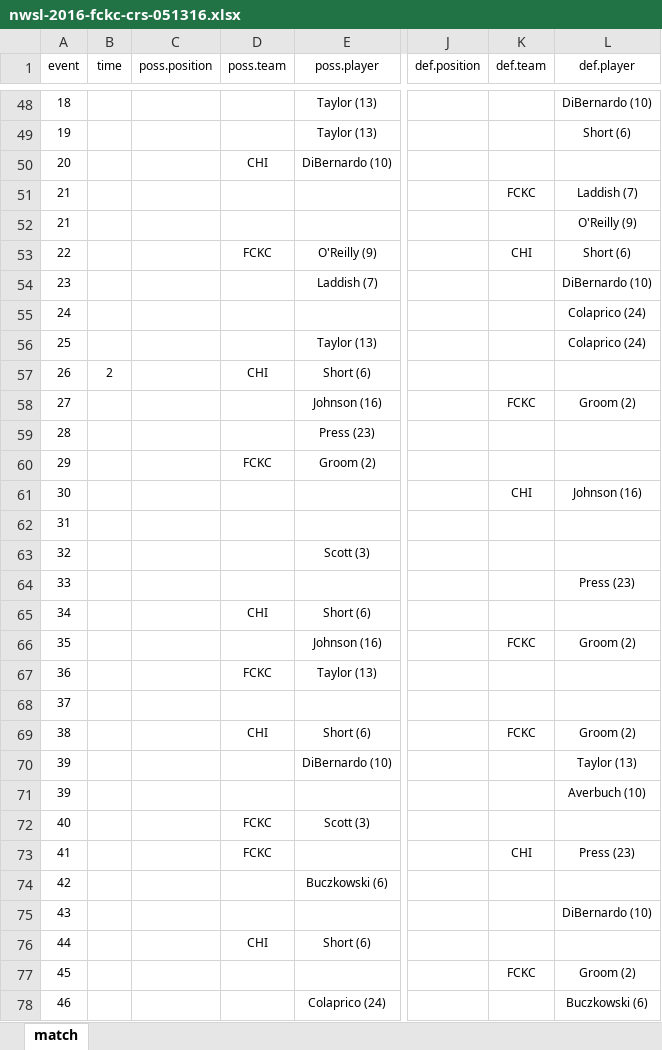
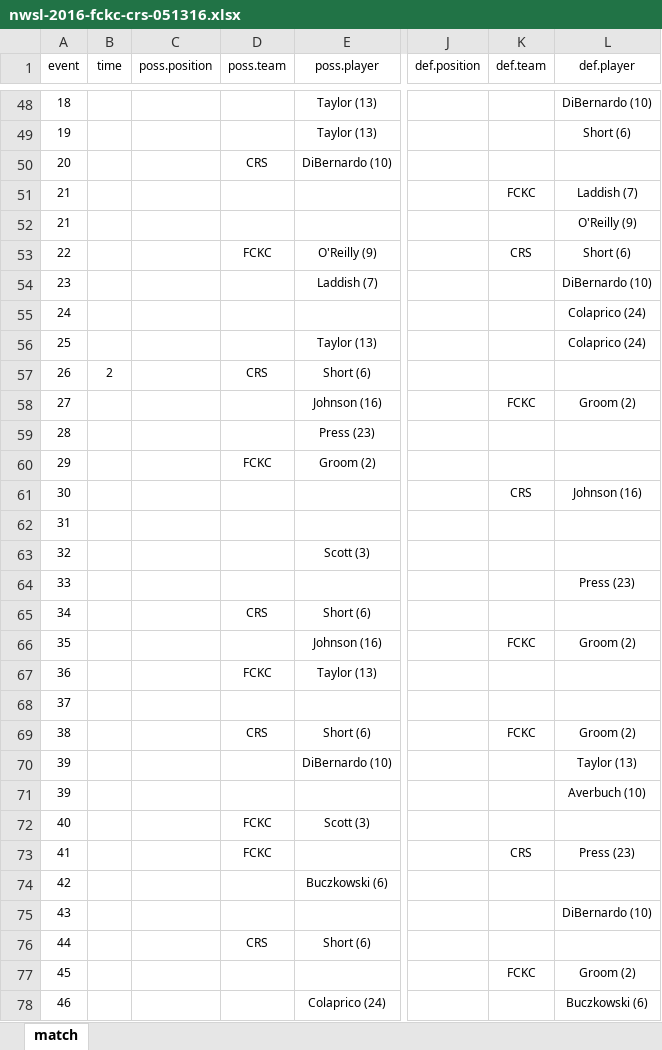
Before and after one commit to alfredomartinezjr/wosostats, an Excel workbook: source/excel/nwsl-2016/nwsl-2016-fckc-crs-051316.xlsx, sheet match, drawn as a sheet; only a part is shown, gaps mark what is left out; values as stored, in another font and other column widths than the file's, no borders; the diff covers the shown part only; the diff names each change by its address in the sheet, - before the commit and + after, or states it on an @@ line.

Commit message:
Update Chicago acronym in FCKC-CRS match stats

```diff
--- a/source/excel/nwsl-2016/nwsl-2016-fckc-crs-051316.xlsx (sheet match)
+++ b/source/excel/nwsl-2016/nwsl-2016-fckc-crs-051316.xlsx (sheet match)
-D50 (poss.team): CHI
+D50 (poss.team): CRS
-K53 (def.team): CHI
+K53 (def.team): CRS
-D57 (poss.team): CHI
+D57 (poss.team): CRS
-K61 (def.team): CHI
+K61 (def.team): CRS
-D65 (poss.team): CHI
+D65 (poss.team): CRS
-D69 (poss.team): CHI
+D69 (poss.team): CRS
-K73 (def.team): CHI
+K73 (def.team): CRS
-D76 (poss.team): CHI
+D76 (poss.team): CRS
```
Also changed, not shown: 97 edited cells elsewhere in this sheet, 2 other files.
